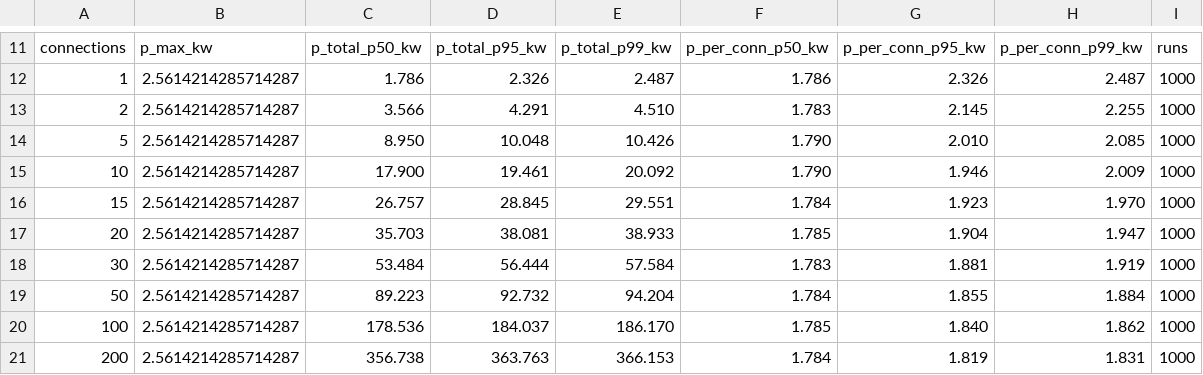
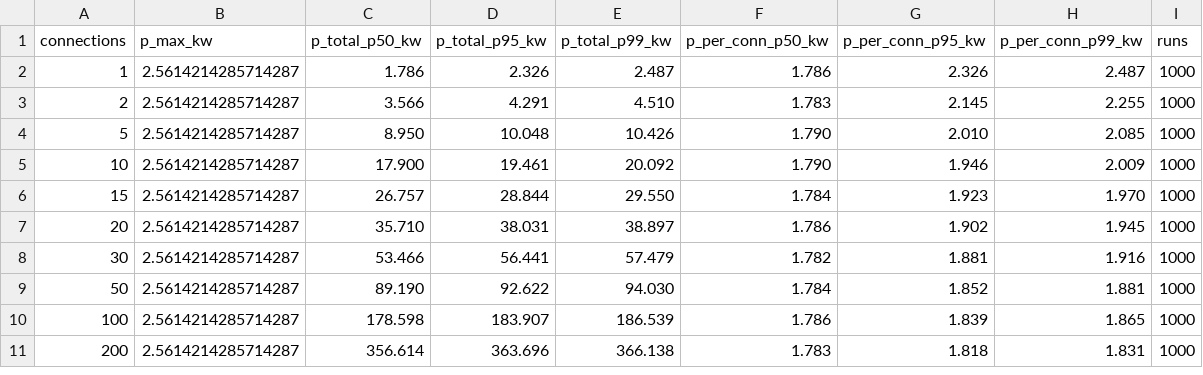
Before and after one commit to TorbenFricke/gmm-generator, a CSV file: results/hp_terrace_simultaneity_0.7_p_on_1.0.csv, drawn as a sheet; only a part is shown, gaps mark what is left out; the diff covers the shown part only.

```diff
--- a/results/hp_terrace_simultaneity_0.7_p_on_1.0.csv
+++ b/results/hp_terrace_simultaneity_0.7_p_on_1.0.csv
@@ -15,7 +5,7 @@ connections,p_max_kw,p_total_p50_kw,p_total_p95_kw,p_total_p99_kw,p_per_conn_p50
 10,2.5614214285714287,17.900,19.461,20.092,1.790,1.946,2.009,1000
-15,2.5614214285714287,26.757,28.845,29.551,1.784,1.923,1.970,1000
-20,2.5614214285714287,35.703,38.081,38.933,1.785,1.904,1.947,1000
-30,2.5614214285714287,53.484,56.444,57.584,1.783,1.881,1.919,1000
-50,2.5614214285714287,89.223,92.732,94.204,1.784,1.855,1.884,1000
-100,2.5614214285714287,178.536,184.037,186.170,1.785,1.840,1.862,1000
-200,2.5614214285714287,356.738,363.763,366.153,1.784,1.819,1.831,1000
+15,2.5614214285714287,26.757,28.844,29.550,1.784,1.923,1.970,1000
+20,2.5614214285714287,35.710,38.031,38.897,1.786,1.902,1.945,1000
+30,2.5614214285714287,53.466,56.441,57.479,1.782,1.881,1.916,1000
+50,2.5614214285714287,89.190,92.622,94.030,1.784,1.852,1.881,1000
+100,2.5614214285714287,178.598,183.907,186.539,1.786,1.839,1.865,1000
+200,2.5614214285714287,356.614,363.696,366.138,1.783,1.818,1.831,1000
```
Also changed, not shown: 10 removed rows elsewhere in this file, results/grid_usage_percentiles.csv, results/hp_terrace_simultaneity_0.7.csv, 42 other files.
